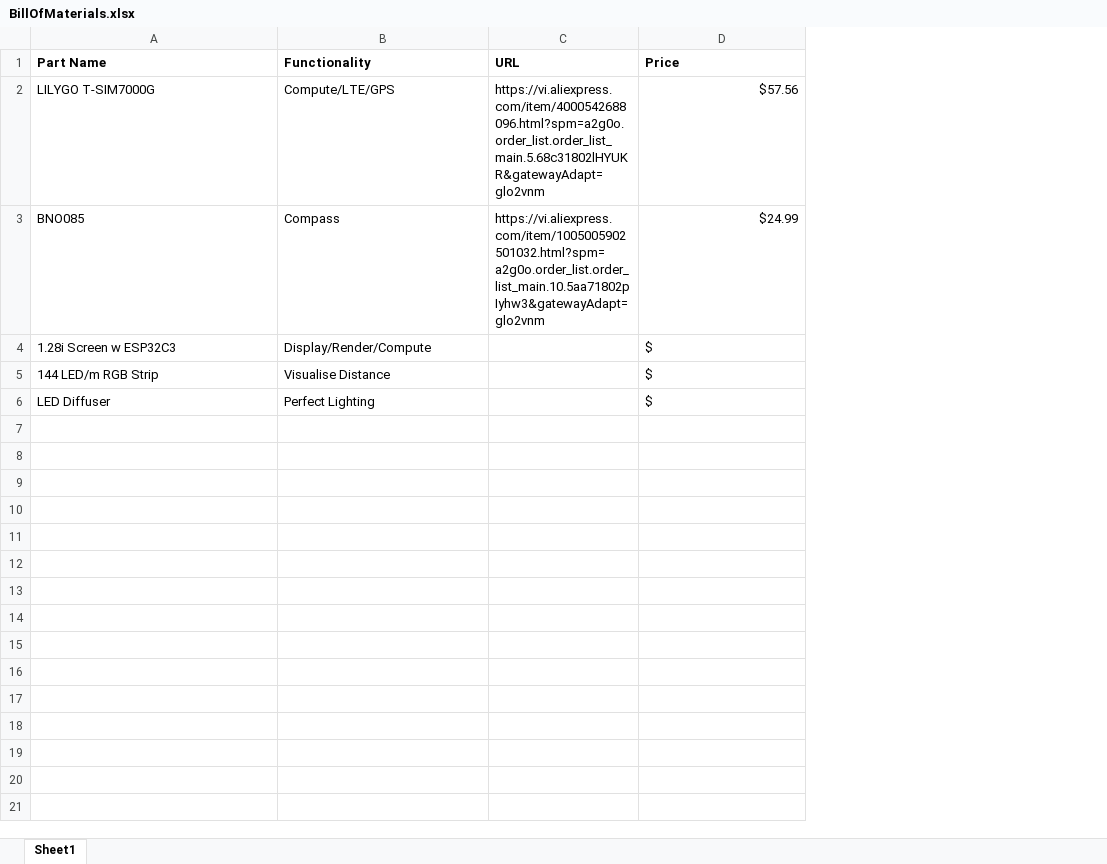
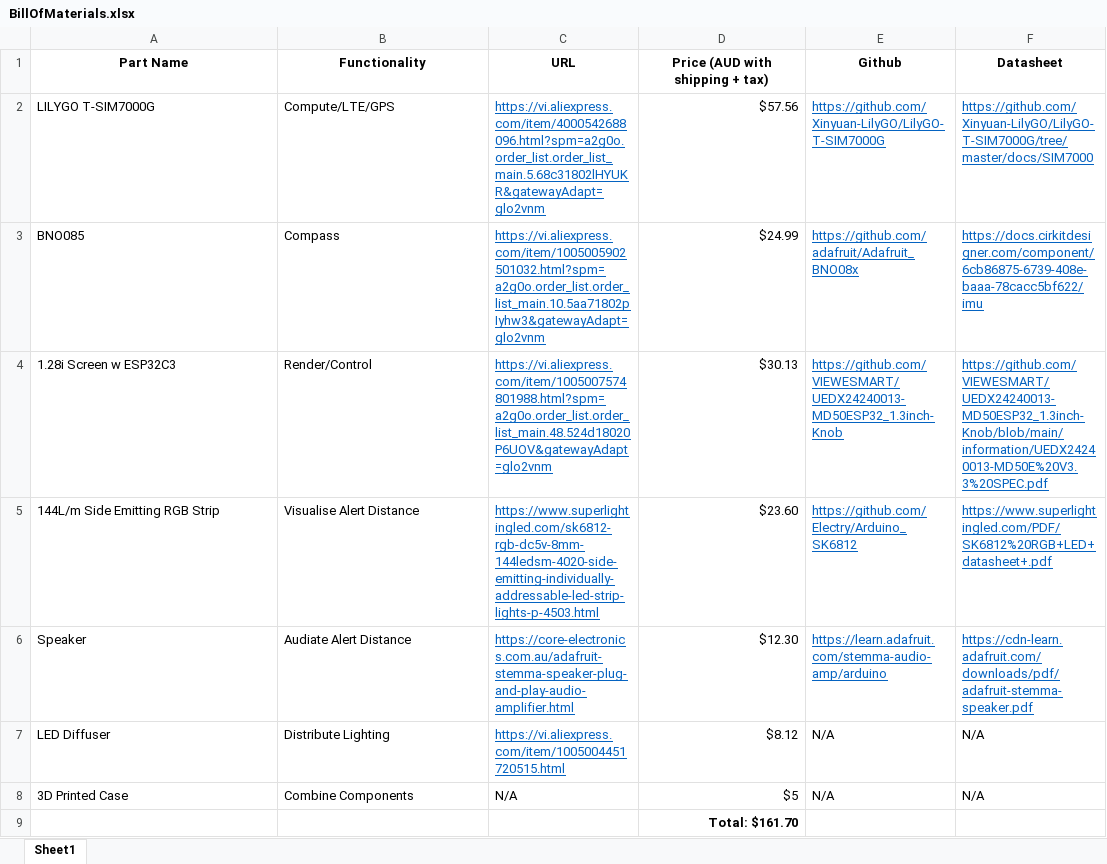
Before and after one commit to muke24/Alert-Detector, an Excel workbook: Project Documents/Bill of Materials/BillOfMaterials.xlsx, sheet Sheet1, drawn as a sheet; values as stored, in another font and other column widths than the file's, no borders; removed rows and columns are numbered as before the commit, all else as after; the diff names each change by its address in the sheet, - before the commit and + after, or states it on an @@ line.

```diff
--- a/Project Documents/Bill of Materials/BillOfMaterials.xlsx (sheet Sheet1)
+++ b/Project Documents/Bill of Materials/BillOfMaterials.xlsx (sheet Sheet1)
+column E (Github), rows 2-4: https://github.com/Xinyuan-LilyGO/LilyGO-T-SIM7000G | https://github.com/adafruit/Adafruit_BNO08x | https://github.com/VIEWESMART/UEDX24240013-MD50ESP32_1.3inch-Knob; row 7: N/A
+column F (Datasheet), rows 2-4: https://github.com/Xinyuan-LilyGO/LilyGO-T-SIM7000G/tree/master/docs/SIM7000 | https://docs.cirkitdesigner.com/component/6cb86875-6739-408e-baaa-78cacc5bf622/imu | https://github.com/VIEWESMART/UEDX24240013-MD50ESP32_1.3inch-Knob/blob/main/information/UEDX24240013-MD50E%20V3.3%20SPEC.pdf; row 7: N/A
-A1:D1 alignment: left
+A1:D1 alignment: center
-D1: Price
+D1: Price (AUD with shipping + tax)
@@ C2:C3 underline: off → on, text colour: black → #0563C1 @@
-B4 (Functionality): Display/Render/Compute
+B4 (Functionality): Render/Control
-C4 (URL): (empty)
+C4 (URL): https://vi.aliexpress.com/item/1005007574801988.html?spm=a2g0o.order_list.order_list_main.48.524d18020P6UOV&gatewayAdapt=glo2vnm
-D4 (Price (AUD with shipping + tax)): $
+D4 (Price (AUD with shipping + tax)): $30.13
-row 5: 144 LED/m RGB Strip | Visualise Distance |  | $
+row 5: 144L/m Side Emitting RGB Strip | Visualise Alert Distance | https://www.superlightingled.com/sk6812-rgb-dc5v-8mm-144ledsm-4020-side-emitting-individually-addressable-led-strip-lights-p-4503.html | $23.60 | https://github.com/Electry/Arduino_SK6812 | https://www.superlightingled.com/PDF/SK6812%20RGB+LED+datasheet+.pdf
+row 6: Speaker | Audiate Alert Distance | https://core-electronics.com.au/adafruit-stemma-speaker-plug-and-play-audio-amplifier.html | $12.30 | https://learn.adafruit.com/stemma-audio-amp/arduino | https://cdn-learn.adafruit.com/downloads/pdf/adafruit-stemma-speaker.pdf
-B7 (Functionality): Perfect Lighting
+B7 (Functionality): Distribute Lighting
-C7 (URL): (empty)
+C7 (URL): https://vi.aliexpress.com/item/1005004451720515.html
-D7 (Price (AUD with shipping + tax)): $
+D7 (Price (AUD with shipping + tax)): $8.12
+row 8: 3D Printed Case | Combine Components | N/A | $5 | N/A | N/A
+row 9:  |  |  | Total: $161.70
```
Also changed, not shown: 1 other file.
